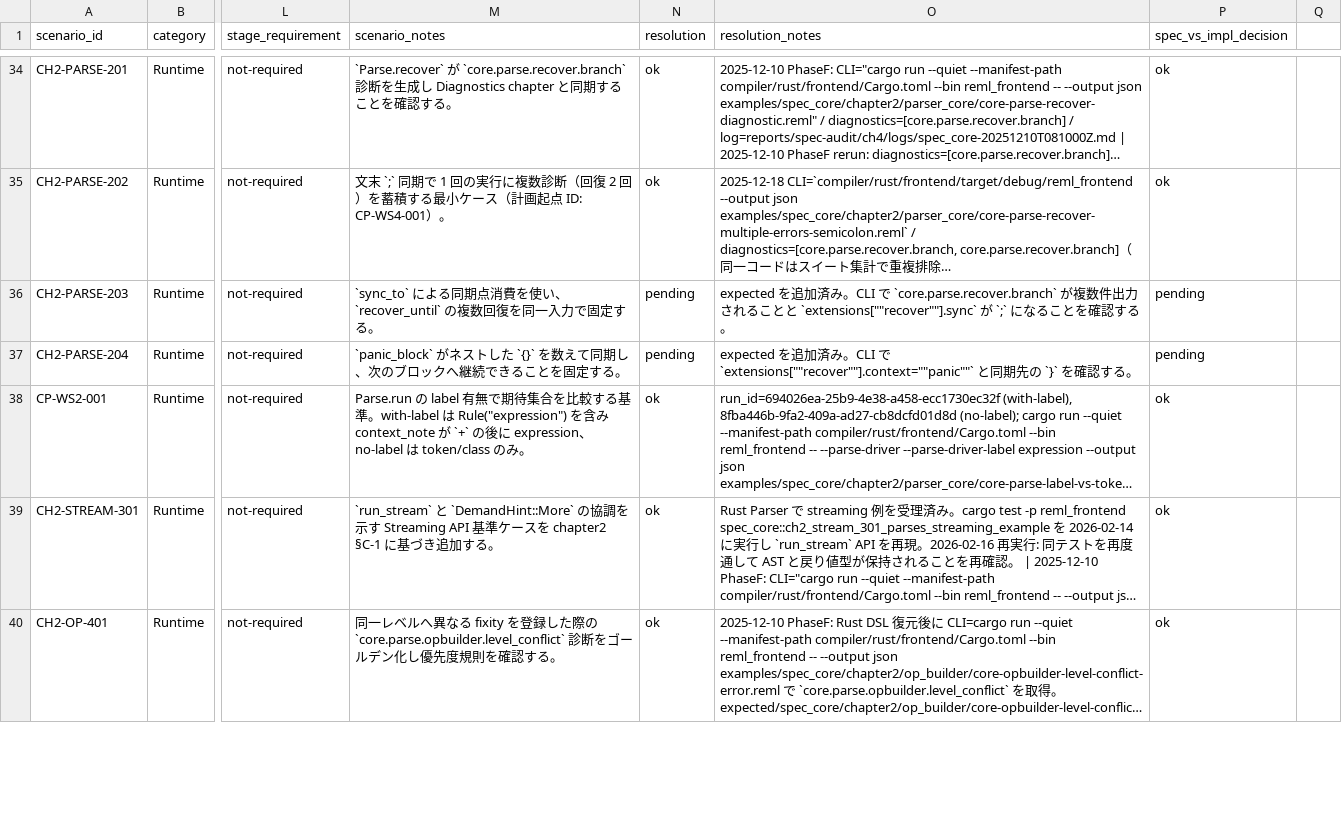
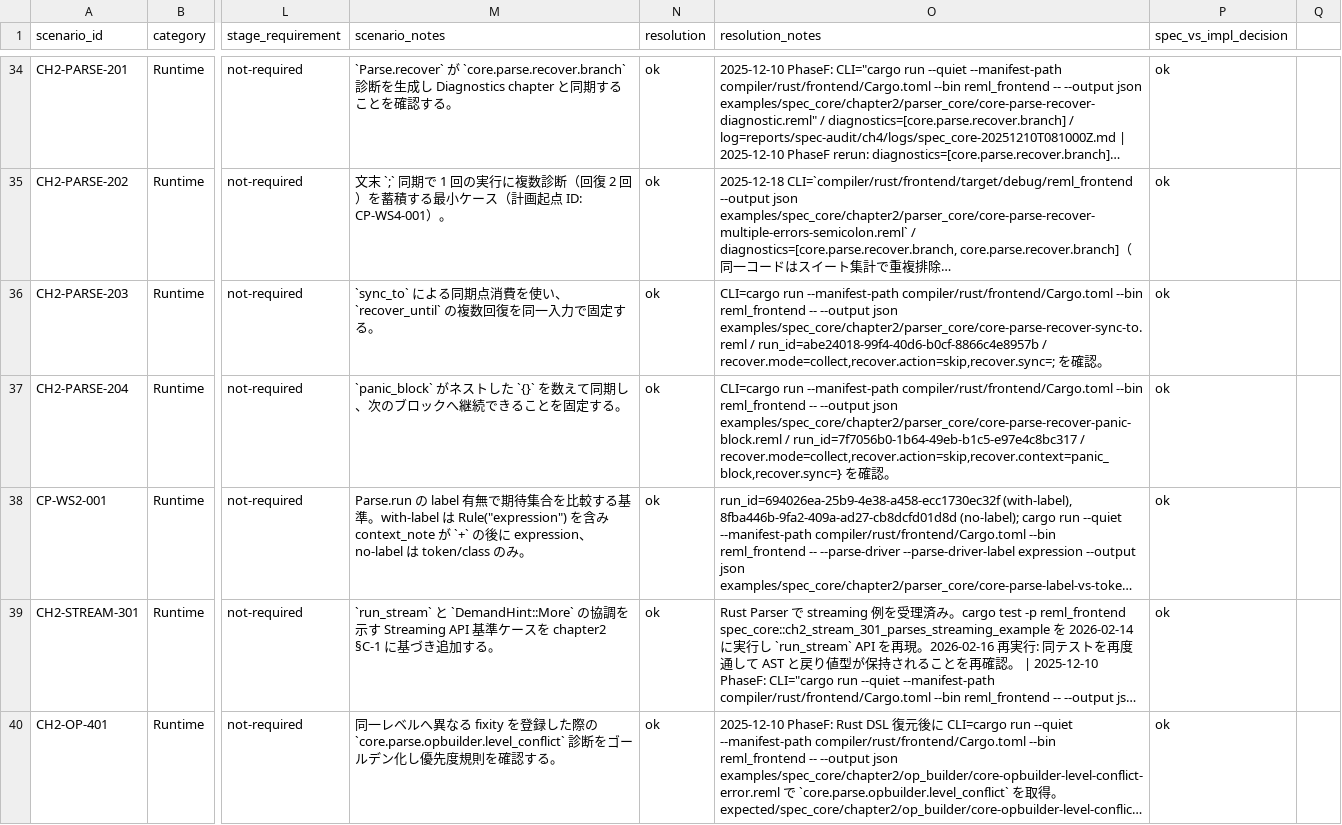
Before and after one commit to dolphilia/reml, a CSV file: docs/plans/bootstrap-roadmap/assets/phase4-scenario-matrix.csv, drawn as a sheet; only a part is shown, gaps mark what is left out; long unchanged cells end in …; the diff names each change by its address in the sheet, - before the commit and + after, or states it on an @@ line.

```diff
--- a/docs/plans/bootstrap-roadmap/assets/phase4-scenario-matrix.csv
+++ b/docs/plans/bootstrap-roadmap/assets/phase4-scenario-matrix.csv
-N36:N37 (resolution): pending
+N36:N37 (resolution): ok
-O36 (resolution_notes): expected を追加済み。CLI で `core.parse.recover.branch` が複数件出力されることと `extensions[""recover""].sync` が `;` になることを確認する。
+O36 (resolution_notes): CLI=cargo run --manifest-path compiler/rust/frontend/Cargo.toml --bin reml_frontend -- --output json examples/spec_core/chapter2/parser_core/core-parse-recover-sync-to.reml / run_id=abe24018-99f4-40d6-b0cf-8866c4e8957b / recover.mode=collect,recover.action=skip,recover.sync=; を確認。
-P36:P37 (spec_vs_impl_decision): pending
+P36:P37 (spec_vs_impl_decision): ok
-O37 (resolution_notes): expected を追加済み。CLI で `extensions[""recover""].context=""panic""` と同期先の `}` を確認する。
+O37 (resolution_notes): CLI=cargo run --manifest-path compiler/rust/frontend/Cargo.toml --bin reml_frontend -- --output json examples/spec_core/chapter2/parser_core/core-parse-recover-panic-block.reml / run_id=7f7056b0-1b64-49eb-b1c5-e97e4c8bc317 / recover.mode=collect,recover.action=skip,recover.context=panic_block,recover.sync=} を確認。
```
Also changed, not shown: 1 other file.
